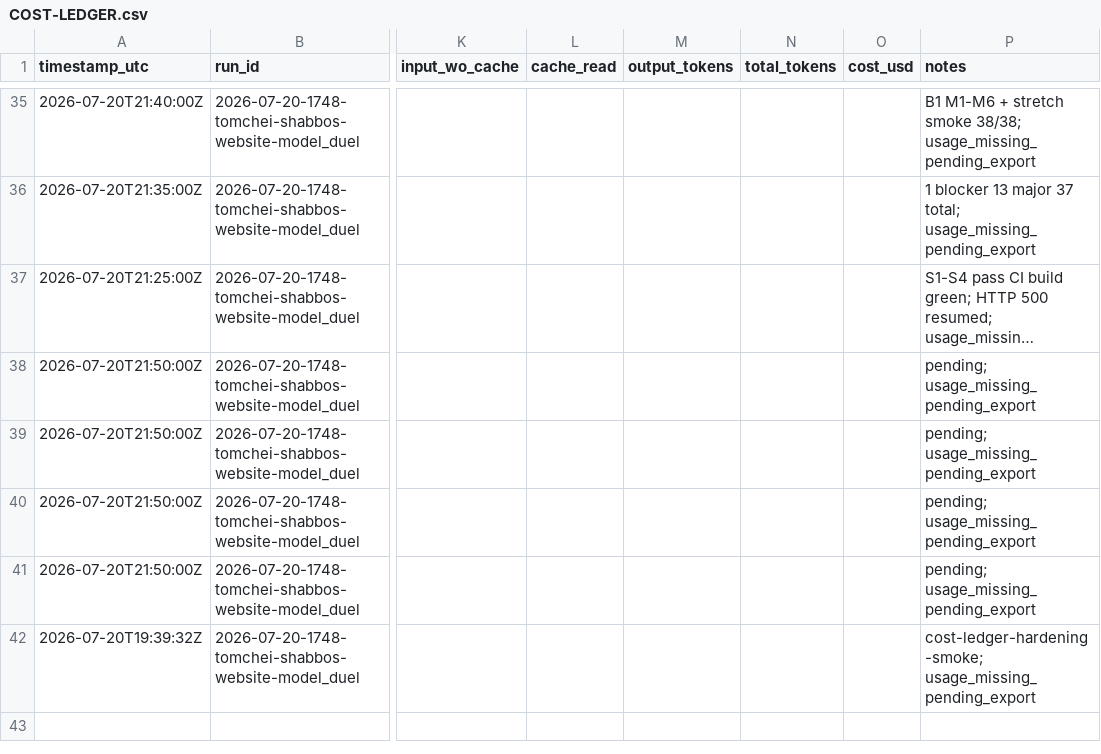
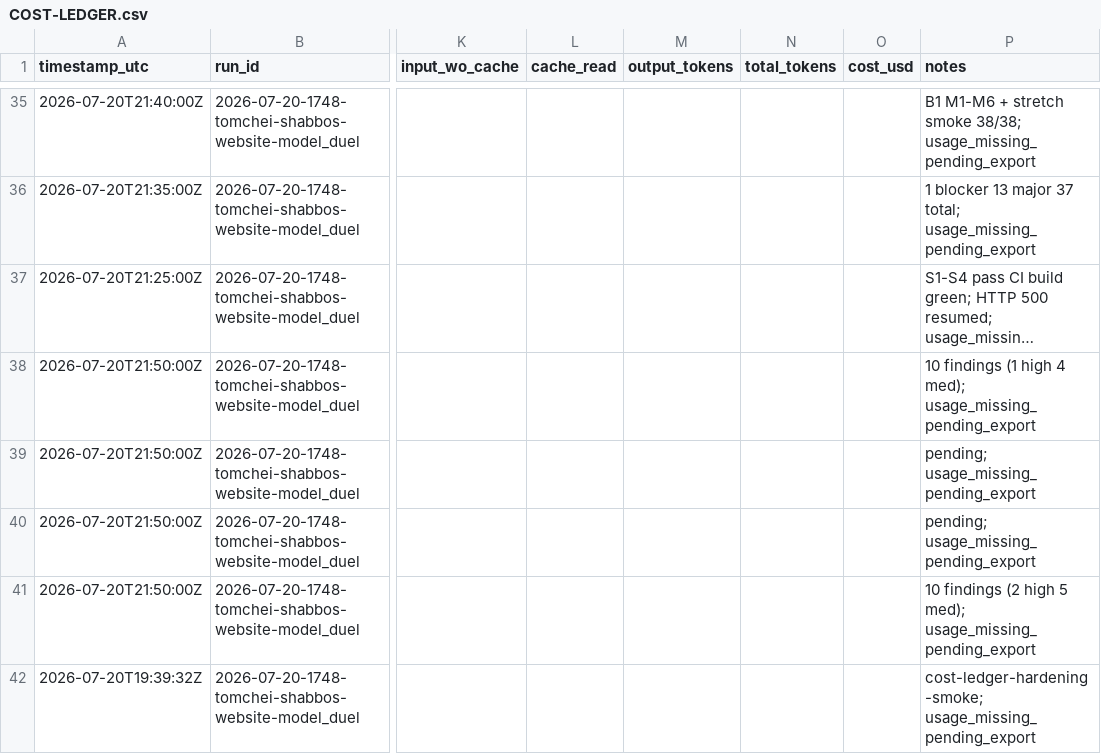
Before and after one commit to mennyg19-cmyk/master-model-duel, a CSV file: runs/2026-07-20-1748-tomchei-shabbos-website-model_duel/results/COST-LEDGER.csv, drawn as a sheet; only a part is shown, gaps mark what is left out; long unchanged cells end in …; the diff names each change by its address in the sheet, - before the commit and + after, or states it on an @@ line.

Commit message:
Duel tomchei: arm-01 P6 review ledger 2/4

```diff
--- a/runs/2026-07-20-1748-tomchei-shabbos-website-model_duel/results/COST-LEDGER.csv
+++ b/runs/2026-07-20-1748-tomchei-shabbos-website-model_duel/results/COST-LEDGER.csv
-P38 (notes): pending; usage_missing_pending_export
+P38 (notes): 10 findings (1 high 4 med); usage_missing_pending_export
-P41 (notes): pending; usage_missing_pending_export
+P41 (notes): 10 findings (2 high 5 med); usage_missing_pending_export
```
